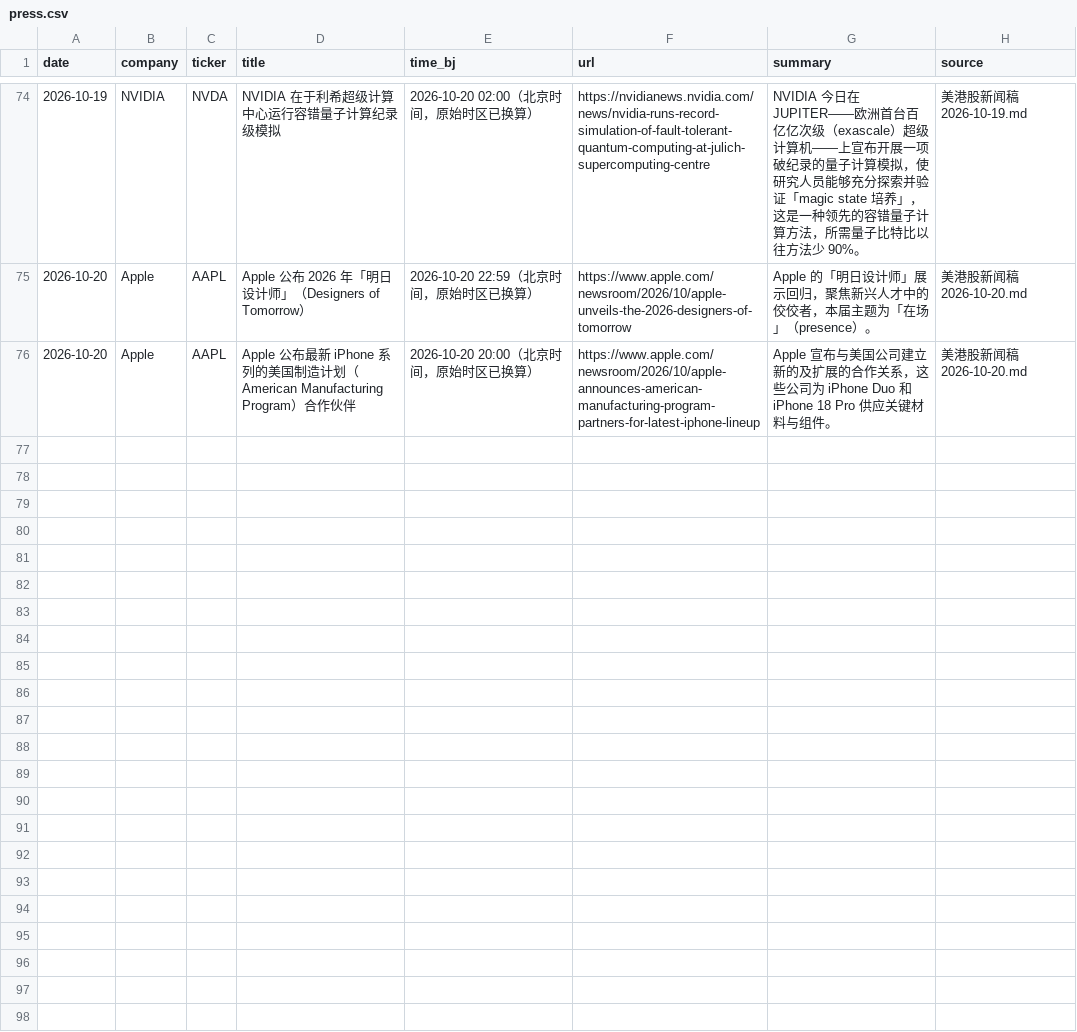
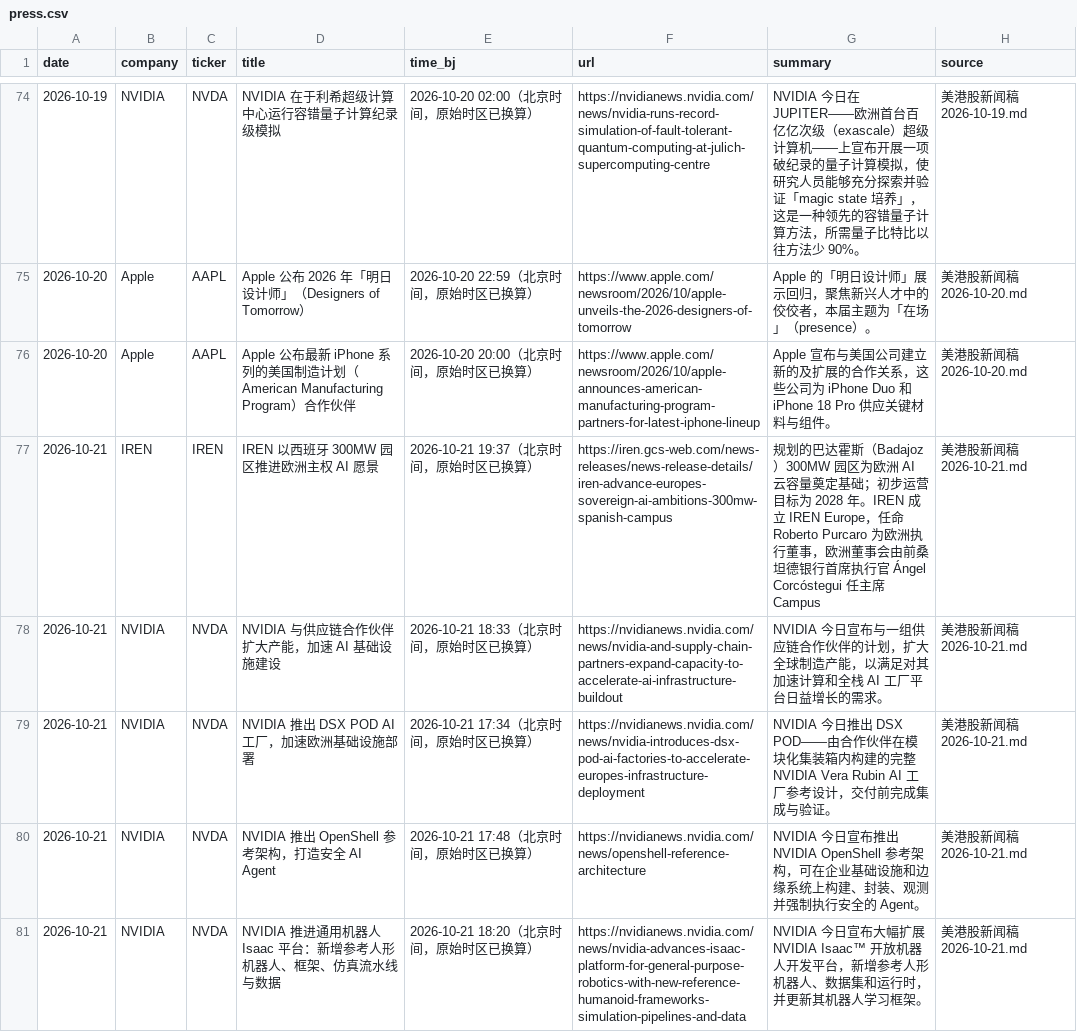
Before and after one commit to cool1990/invest-dashboard_v1, a CSV file: data/filings/press.csv, drawn as a sheet; only a part is shown, gaps mark what is left out; the diff covers the shown part only.

```diff
--- a/data/filings/press.csv
+++ b/data/filings/press.csv
@@ -76 +76,6 @@ date,company,ticker,title,time_bj,url,summary,source
 2026-10-20,Apple,AAPL,Apple 公布最新 iPhone 系列的美国制造计划（American Manufacturing Program）合作伙伴,2026-10-20 20:00（北京时间，原始时区已换算）,https://www.apple.com/newsroom/2026/10/apple-announces-american-manufacturing-program-partners-for-latest-iphone-lineup,Apple 宣布与美国公司建立新的及扩展的合作关系，这些公司为 iPhone Duo 和 iPhone 18 Pro 供应关键材料与组件。,美港股新闻稿 2026-10-20.md
+2026-10-21,IREN,IREN,IREN 以西班牙 300MW 园区推进欧洲主权 AI 愿景,2026-10-21 19:37（北京时间，原始时区已换算）,https://iren.gcs-web.com/news-releases/news-release-details/iren-advance-europes-sovereign-ai-ambitions-300mw-spanish-campus,规划的巴达霍斯（Badajoz）300MW 园区为欧洲 AI 云容量奠定基础；初步运营目标为 2028 年。IREN 成立 IREN Europe，任命 Roberto Purcaro 为欧洲执行董事，欧洲董事会由前桑坦德银行首席执行官 Ángel Corcóstegui 任主席 Campus,美港股新闻稿 2026-10-21.md
+2026-10-21,NVIDIA,NVDA,NVIDIA 与供应链合作伙伴扩大产能，加速 AI 基础设施建设,2026-10-21 18:33（北京时间，原始时区已换算）,https://nvidianews.nvidia.com/news/nvidia-and-supply-chain-partners-expand-capacity-to-accelerate-ai-infrastructure-buildout,NVIDIA 今日宣布与一组供应链合作伙伴的计划，扩大全球制造产能，以满足对其加速计算和全栈 AI 工厂平台日益增长的需求。,美港股新闻稿 2026-10-21.md
+2026-10-21,NVIDIA,NVDA,NVIDIA 推出 DSX POD AI 工厂，加速欧洲基础设施部署,2026-10-21 17:34（北京时间，原始时区已换算）,https://nvidianews.nvidia.com/news/nvidia-introduces-dsx-pod-ai-factories-to-accelerate-europes-infrastructure-deployment,NVIDIA 今日推出 DSX POD——由合作伙伴在模块化集装箱内构建的完整 NVIDIA Vera Rubin AI 工厂参考设计，交付前完成集成与验证。,美港股新闻稿 2026-10-21.md
+2026-10-21,NVIDIA,NVDA,NVIDIA 推出 OpenShell 参考架构，打造安全 AI Agent,2026-10-21 17:48（北京时间，原始时区已换算）,https://nvidianews.nvidia.com/news/openshell-reference-architecture,NVIDIA 今日宣布推出 NVIDIA OpenShell 参考架构，可在企业基础设施和边缘系统上构建、封装、观测并强制执行安全的 Agent。,美港股新闻稿 2026-10-21.md
+2026-10-21,NVIDIA,NVDA,NVIDIA 推进通用机器人 Isaac 平台：新增参考人形机器人、框架、仿真流水线与数据,2026-10-21 18:20（北京时间，原始时区已换算）,https://nvidianews.nvidia.com/news/nvidia-advances-isaac-platform-for-general-purpose-robotics-with-new-reference-humanoid-frameworks-simulation-pipelines-and-data,NVIDIA 今日宣布大幅扩展 NVIDIA Isaac™ 开放机器人开发平台，新增参考人形机器人、数据集和运行时，并更新其机器人学习框架。,美港股新闻稿 2026-10-21.md
```
Also changed, not shown: 4 added rows elsewhere in this file, data/earnings/daily.csv, data/earnings/events.csv, 5 other files.
